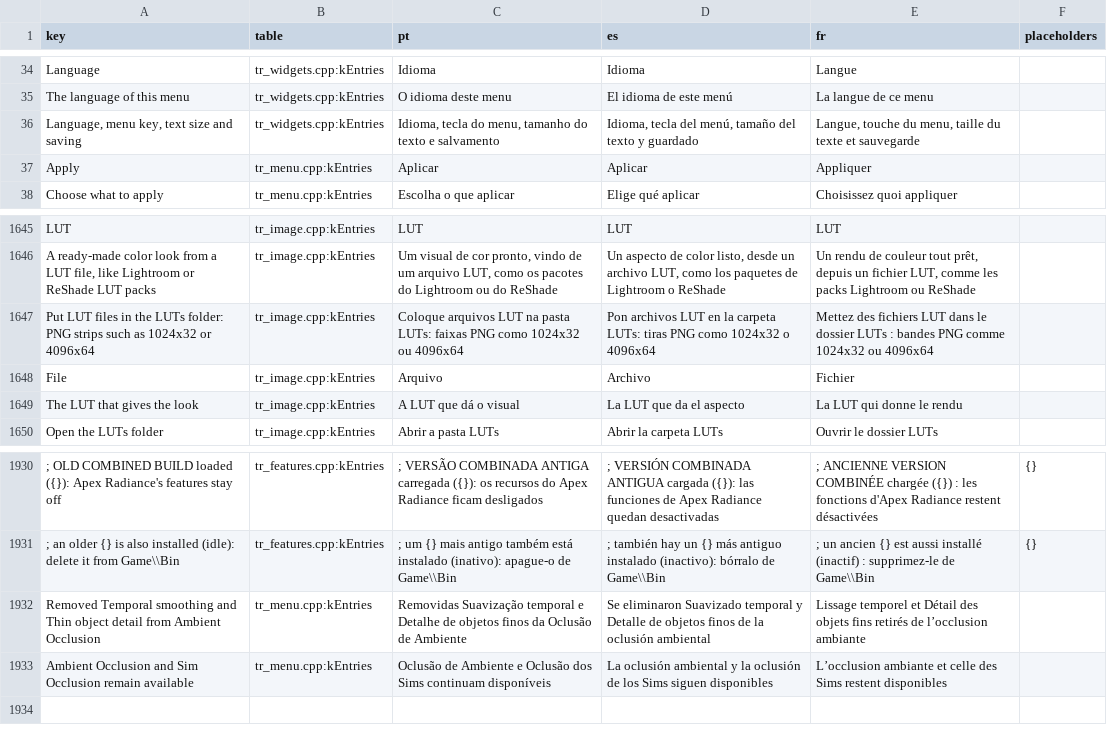
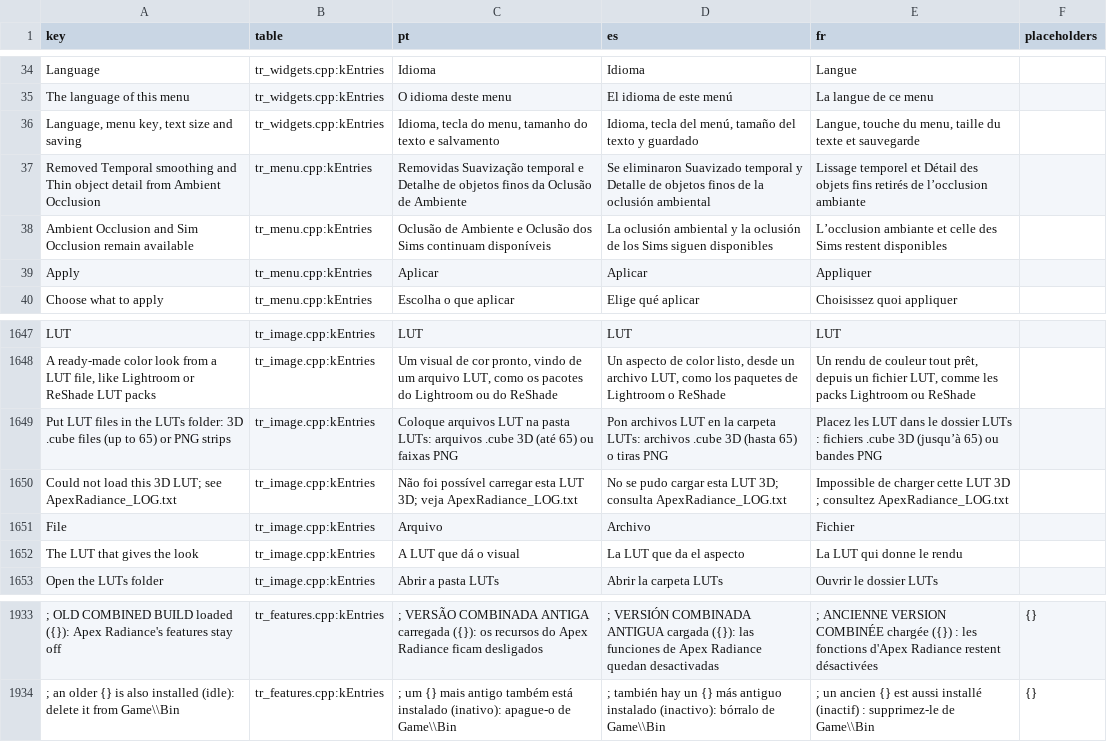
Before and after one commit to loinyx/Sims3-ApexRadiance, a TSV file: i18n/keys.tsv, drawn as a sheet; only a part is shown, gaps mark what is left out; addresses are those after the commit; the diff names each change by its address in the sheet, - before the commit and + after, or states it on an @@ line.

Commit message:
Add float32 3D CUBE LUT loading alongside PNG strips
Keep existing PNG decode and lookup formulas. Add bounded parser, shared texture packing, manual trilinear lookup, and 21-language help/error copy. Native parser/shader/pixel tests pass; gameplay and DXVK remain pending. Test artifact only; no installation or release.

```diff
--- a/i18n/keys.tsv
+++ b/i18n/keys.tsv
@@ row 1932 moved to row 37: Removed Temporal smoothing and Thin obje… @@
@@ row 1933 moved to row 38: Ambient Occlusion and Sim Occlusion rema… @@
-A1649 (key): …LUTs folder: PNG strips such as 1024x32 or 4096x64
+A1649 (key): …LUTs folder: 3D .cube files (up to 65) or PNG strips
-C1649 (pt): …pasta LUTs: faixas PNG como 1024x32 ou 4096x64
+C1649 (pt): …pasta LUTs: arquivos .cube 3D (até 65) ou faixas PNG
-D1649 (es): …carpeta LUTs: tiras PNG como 1024x32 o 4096x64
+D1649 (es): …carpeta LUTs: archivos .cube 3D (hasta 65) o tiras PNG
-E1649 (fr): Mettez des fichiers LUT dans le dossier LUTs : bandes PNG comme 1024x32 ou 4096x64
+E1649 (fr): Placez les LUT dans le dossier LUTs : fichiers .cube 3D (jusqu’à 65) ou bandes PNG
+row 1650: Could not load this 3D LUT; see ApexRadiance_LOG.txt | tr_image.cpp:kEntries | Não foi possível carregar esta LUT 3D; veja ApexRadiance_LOG.txt | No se pudo cargar esta LUT 3D; consulta ApexRadiance_LOG.txt | Impossible de charger cette LUT 3D ; consultez ApexRadiance_LOG.txt
```
Also changed, not shown: 24 other files.
